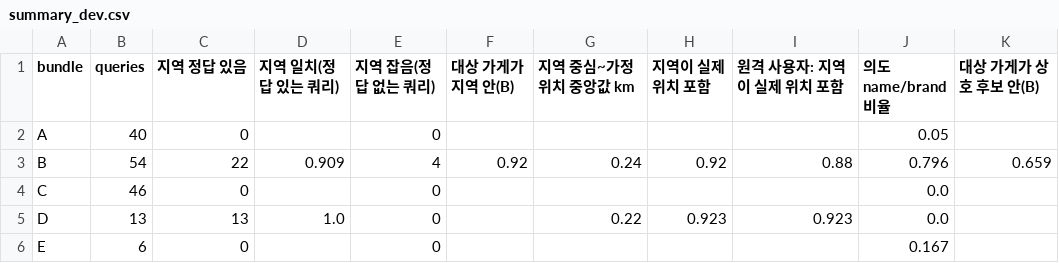
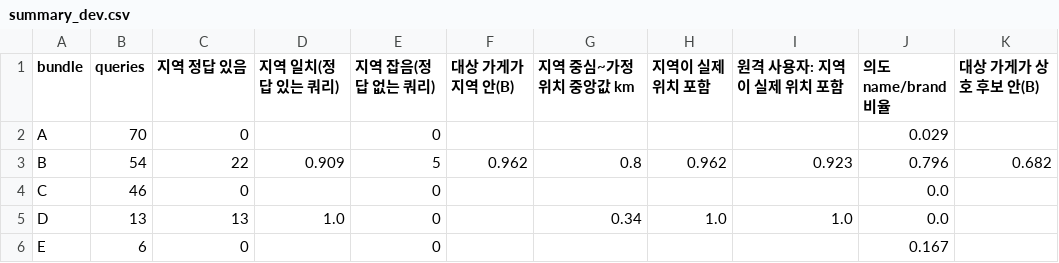
Before and after one commit to Orange1001Project/store-search, a CSV file: results/query_understanding/summary_dev.csv, drawn as a sheet.

```diff
--- a/results/query_understanding/summary_dev.csv
+++ b/results/query_understanding/summary_dev.csv
@@ -1,6 +1,6 @@
 bundle,queries,지역 정답 있음,지역 일치(정답 있는 쿼리),지역 잡음(정답 없는 쿼리),대상 가게가 지역 안(B),지역 중심~가정위치 중앙값 km,지역이 실제 위치 포함,원격 사용자: 지역이 실제 위치 포함,의도 name/brand 비율,대상 가게가 상호 후보 안(B)
-A,40,0,,0,,,,,0.05,
-B,54,22,0.909,4,0.92,0.24,0.92,0.88,0.796,0.659
+A,70,0,,0,,,,,0.029,
+B,54,22,0.909,5,0.962,0.8,0.962,0.923,0.796,0.682
 C,46,0,,0,,,,,0.0,
-D,13,13,1.0,0,,0.22,0.923,0.923,0.0,
+D,13,13,1.0,0,,0.34,1.0,1.0,0.0,
 E,6,0,,0,,,,,0.167,
```
Also changed, not shown: results/query_understanding/parsed_dev.csv, results/query_understanding/summary_test.csv, 20 other files.
